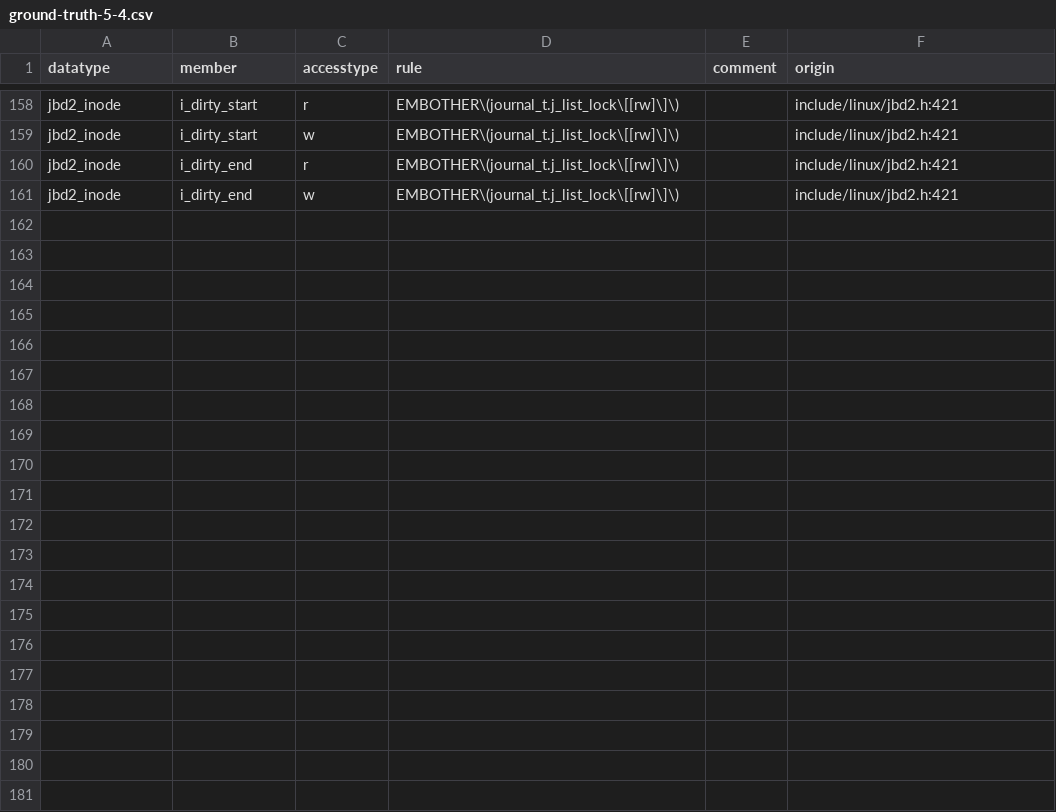
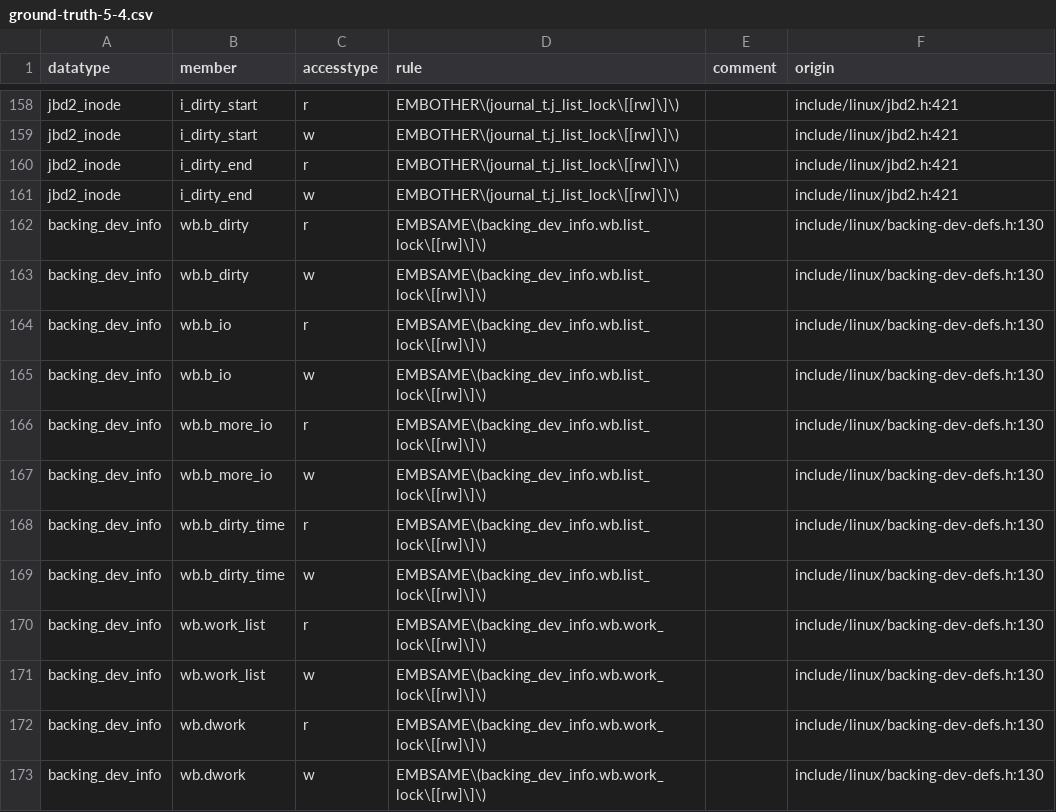
Before and after one commit to merlinscholz/lockdoc-tools, a CSV file: data/linux/ground-truth-5-4.csv, drawn as a sheet; only a part is shown, gaps mark what is left out; the diff names each change by its address in the sheet, - before the commit and + after, or states it on an @@ line.

Commit message:
Linux: Added groundtruth for backing_dev_info (bdi_writeback)

```diff
--- a/data/linux/ground-truth-5-4.csv
+++ b/data/linux/ground-truth-5-4.csv
+row 162: backing_dev_info | wb.b_dirty | r | EMBSAME\(backing_dev_info.wb.list_lock\[[rw]\]\) |  | include/linux/backing-dev-defs.h:130
+row 163: backing_dev_info | wb.b_dirty | w | EMBSAME\(backing_dev_info.wb.list_lock\[[rw]\]\) |  | include/linux/backing-dev-defs.h:130
+row 164: backing_dev_info | wb.b_io | r | EMBSAME\(backing_dev_info.wb.list_lock\[[rw]\]\) |  | include/linux/backing-dev-defs.h:130
+row 165: backing_dev_info | wb.b_io | w | EMBSAME\(backing_dev_info.wb.list_lock\[[rw]\]\) |  | include/linux/backing-dev-defs.h:130
+row 166: backing_dev_info | wb.b_more_io | r | EMBSAME\(backing_dev_info.wb.list_lock\[[rw]\]\) |  | include/linux/backing-dev-defs.h:130
+row 167: backing_dev_info | wb.b_more_io | w | EMBSAME\(backing_dev_info.wb.list_lock\[[rw]\]\) |  | include/linux/backing-dev-defs.h:130
+row 168: backing_dev_info | wb.b_dirty_time | r | EMBSAME\(backing_dev_info.wb.list_lock\[[rw]\]\) |  | include/linux/backing-dev-defs.h:130
+row 169: backing_dev_info | wb.b_dirty_time | w | EMBSAME\(backing_dev_info.wb.list_lock\[[rw]\]\) |  | include/linux/backing-dev-defs.h:130
+row 170: backing_dev_info | wb.work_list | r | EMBSAME\(backing_dev_info.wb.work_lock\[[rw]\]\) |  | include/linux/backing-dev-defs.h:130
+row 171: backing_dev_info | wb.work_list | w | EMBSAME\(backing_dev_info.wb.work_lock\[[rw]\]\) |  | include/linux/backing-dev-defs.h:130
+row 172: backing_dev_info | wb.dwork | r | EMBSAME\(backing_dev_info.wb.work_lock\[[rw]\]\) |  | include/linux/backing-dev-defs.h:130
+row 173: backing_dev_info | wb.dwork | w | EMBSAME\(backing_dev_info.wb.work_lock\[[rw]\]\) |  | include/linux/backing-dev-defs.h:130
```
